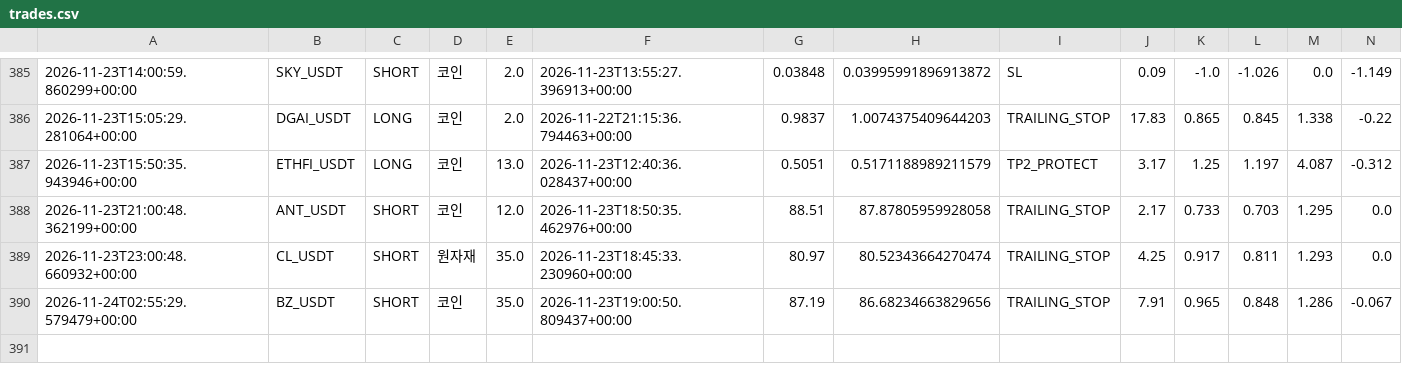
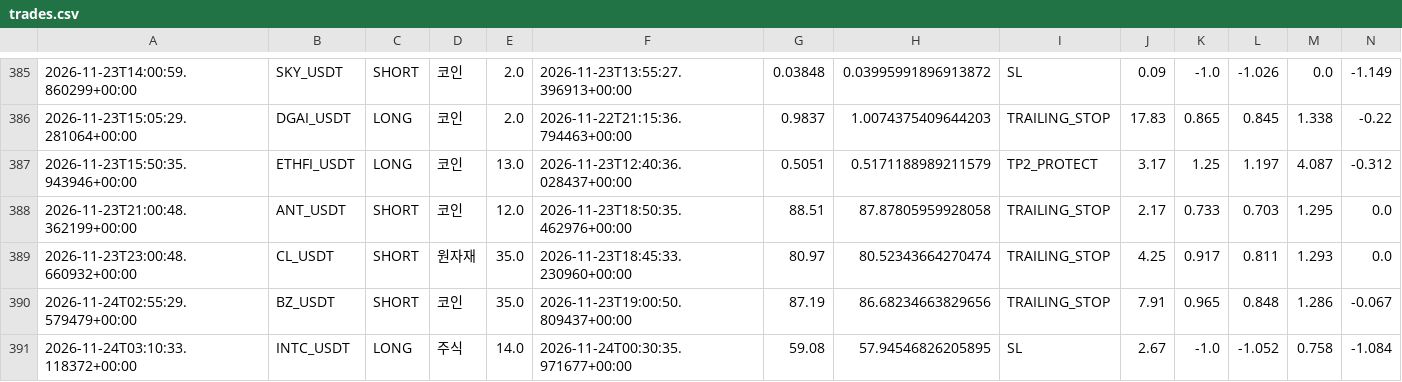
Before and after one commit to wjdtks255-lgtm/Gateio_signal, a CSV file: trades.csv, drawn as a sheet; only a part is shown, gaps mark what is left out; rows hold the shown columns only; the diff names each change by its address in the sheet, - before the commit and + after, or states it on an @@ line.

```diff
--- a/trades.csv
+++ b/trades.csv
+row 391: 2026-11-24T03:10:33.118372+00:00 | INTC_USDT | LONG | 주식 | 14.0 | 2026-11-24T00:30:35.971677+00:00 | 59.08 | 57.94546826205895 | SL | 2.67 | -1.0 | -1.052 | 0.758 | -1.084
```
Also changed, not shown: ai_trades.csv, trades_audit.csv, 1 other file.
